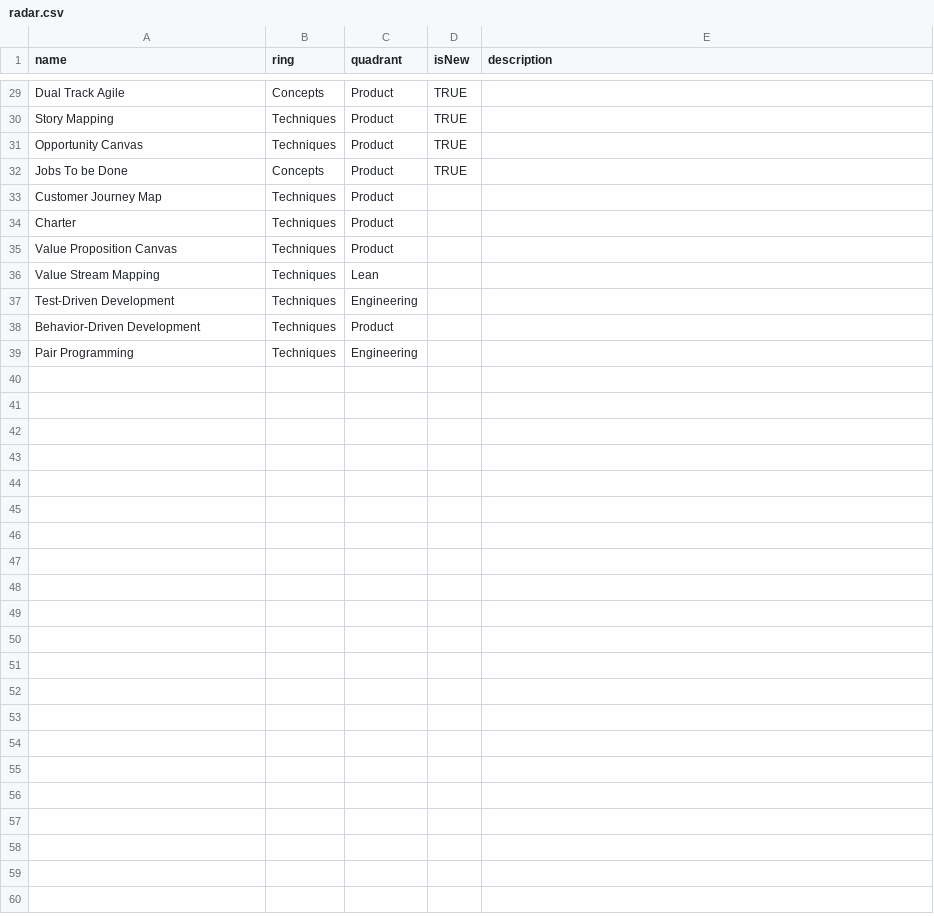
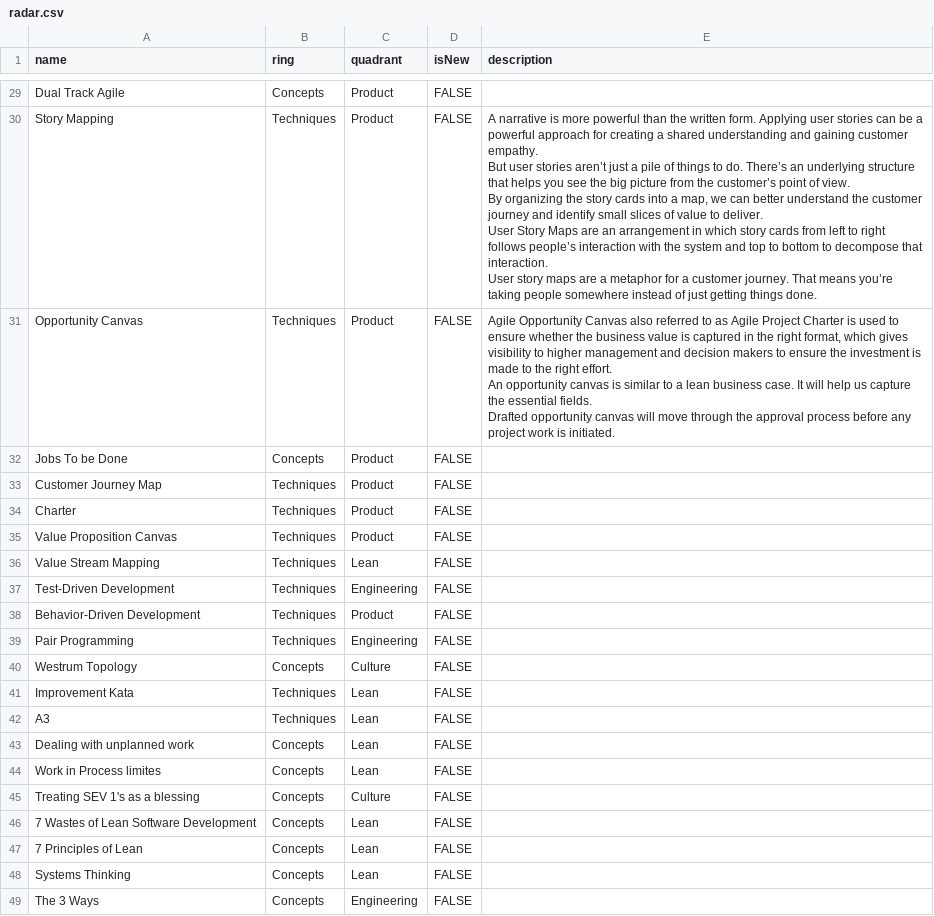
Before and after one commit to priormi/radar, a CSV file: radar.csv, drawn as a sheet; only a part is shown, gaps mark what is left out; ↵ is a line break in a cell; the diff covers the shown part only; the diff names each change by its address in the sheet, - before the commit and + after, or states it on an @@ line.

```diff
--- a/radar.csv
+++ b/radar.csv
-D29:D32 (isNew): TRUE
+D29:D32 (isNew): FALSE
-E30 (description): (empty)
+E30 (description): A narrative is more powerful than the written form. Applying user stories can be a powerful approach for creating a shared understanding and gaining customer empathy. ↵ But user stories aren’t just a pile of things to do. There’s an underlying structure that helps you see the big picture from the customer’s point of view. ↵ By organizing the story cards into a map, we can better understand the customer journey and identify small slices of value to deliver. ↵ User Story Maps are an arrangement in which story cards from left to right follows people’s interaction with the system and top to bottom to decompose that interaction. ↵ User story maps are a metaphor for a customer journey. That means you’re taking people somewhere instead of just getting things done.
-E31 (description): (empty)
+E31 (description): Agile Opportunity Canvas also referred to as Agile Project Charter is used to ensure whether the business value is captured in the right format, which gives visibility to higher management and decision makers to ensure the investment is made to the right effort. ↵ An opportunity canvas is similar to a lean business case. It will help us capture the essential fields. ↵ Drafted opportunity canvas will move through the approval process before any project work is initiated.
-D33:D39 (isNew): (empty)
+D33:D39 (isNew): FALSE
+row 40: Westrum Topology | Concepts | Culture | FALSE
+row 41: Improvement Kata | Techniques | Lean | FALSE
+row 42: A3 | Techniques | Lean | FALSE
+row 43: Dealing with unplanned work | Concepts | Lean | FALSE
+row 44: Work in Process limites | Concepts | Lean | FALSE
+row 45: Treating SEV 1's as a blessing | Concepts | Culture | FALSE
+row 46: 7 Wastes of Lean Software Development | Concepts | Lean | FALSE
+row 47: 7 Principles of Lean | Concepts | Lean | FALSE
+row 48: Systems Thinking | Concepts | Lean | FALSE
+row 49: The 3 Ways | Concepts | Engineering | FALSE
```
Also changed, not shown: 29 edited cells elsewhere in this file.
